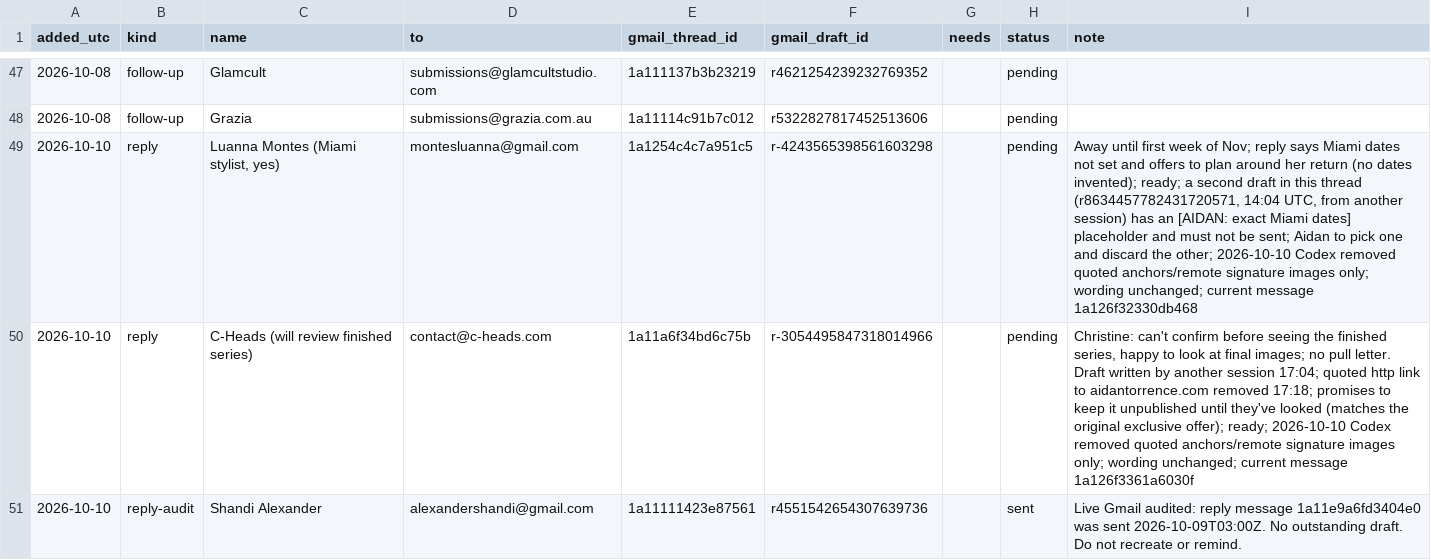
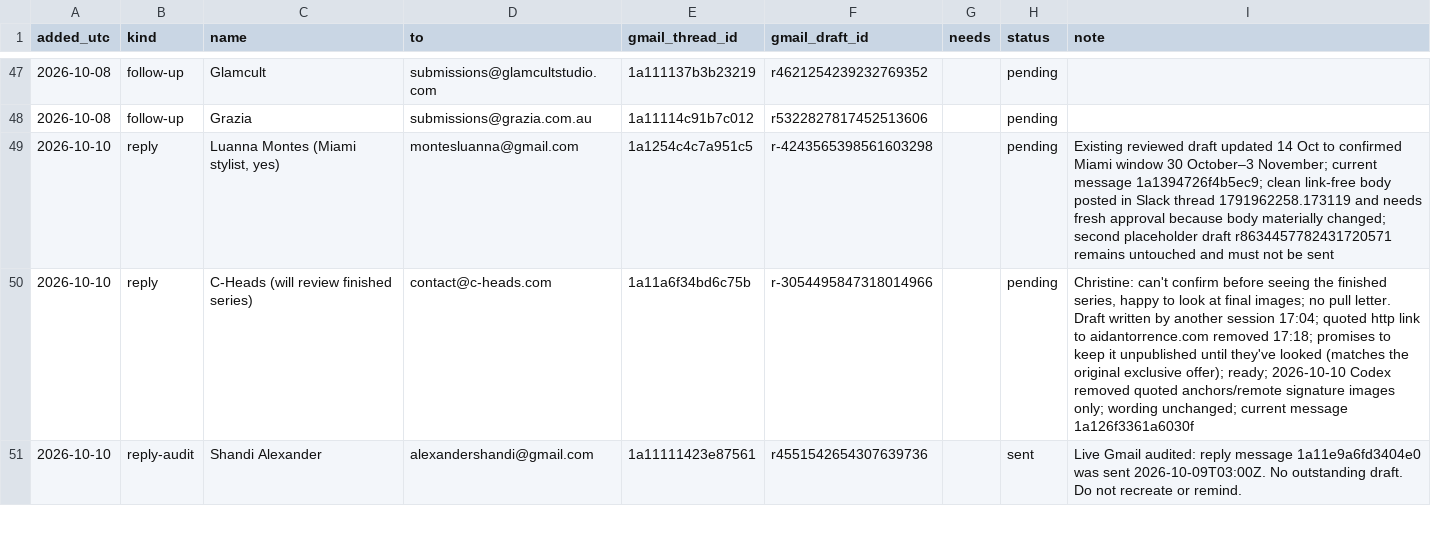
Before and after one commit to aidantorrence2/aidan-modern, a CSV file: marketing/outreach-log/approvals.csv, drawn as a sheet; only a part is shown, gaps mark what is left out.

Commit message:
Refresh Luanna draft dates and review status

```diff
--- a/marketing/outreach-log/approvals.csv
+++ b/marketing/outreach-log/approvals.csv
@@ -48,3 +48,3 @@ added_utc,kind,name,to,gmail_thread_id,gmail_draft_id,needs,status,note
 2026-10-08,follow-up,Grazia,submissions@grazia.com.au,1a11114c91b7c012,r5322827817452513606,,pending,
-2026-10-10,reply,"Luanna Montes (Miami stylist, yes)",montesluanna@gmail.com,1a1254c4c7a951c5,r-4243565398561603298,,pending,"Away until first week of Nov; reply says Miami dates not set and offers to plan around her return (no dates invented); ready; a second draft in this thread (r8634457782431720571, 14:04 UTC, from another session) has an [AIDAN: exact Miami dates] placeholder and must not be sent; Aidan to pick one and discard the other; 2026-10-10 Codex removed quoted anchors/remote signature images only; wording unchanged; current message 1a126f32330db468"
+2026-10-10,reply,"Luanna Montes (Miami stylist, yes)",montesluanna@gmail.com,1a1254c4c7a951c5,r-4243565398561603298,,pending,"Existing reviewed draft updated 14 Oct to confirmed Miami window 30 October–3 November; current message 1a1394726f4b5ec9; clean link-free body posted in Slack thread 1791962258.173119 and needs fresh approval because body materially changed; second placeholder draft r8634457782431720571 remains untouched and must not be sent"
 2026-10-10,reply,C-Heads (will review finished series),contact@c-heads.com,1a11a6f34bd6c75b,r-3054495847318014966,,pending,"Christine: can't confirm before seeing the finished series, happy to look at final images; no pull letter. Draft written by another session 17:04; quoted http link to aidantorrence.com removed 17:18; promises to keep it unpublished until they've looked (matches the original exclusive offer); ready; 2026-10-10 Codex removed quoted anchors/remote signature images only; wording unchanged; current message 1a126f3361a6030f"
```
